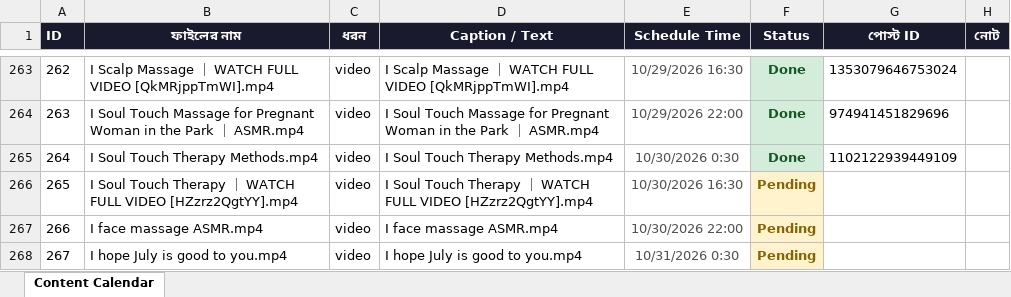
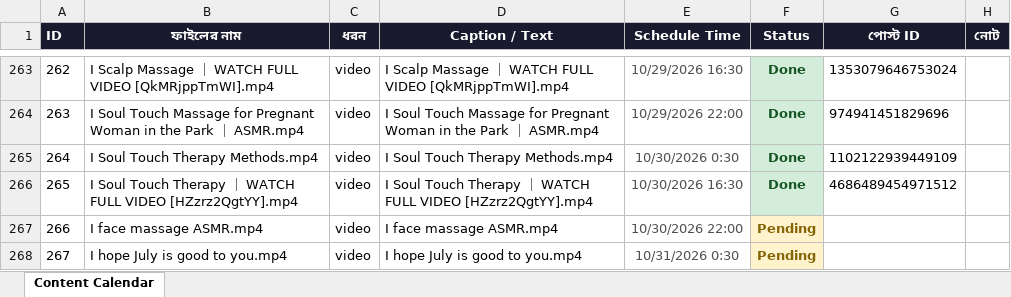
Before and after one commit to niru799x-beep/fb-autoposter-soul-touch, an Excel workbook: facebook_content_calendar.xlsx, sheet Content Calendar, drawn as a sheet; only a part is shown, gaps mark what is left out; values as stored, in another font and other column widths than the file's, no borders; the diff names each change by its address in the sheet, - before the commit and + after, or states it on an @@ line.

```diff
--- a/facebook_content_calendar.xlsx (sheet Content Calendar)
+++ b/facebook_content_calendar.xlsx (sheet Content Calendar)
-F266 (Status): Pending
+F266 (Status): Done
@@ F266 fill: #FFF3CD → #D4EDDA, text colour: #856404 → #155724 @@
-G266 (পোস্ট ID): (empty)
+G266 (পোস্ট ID): 4686489454971512
```
